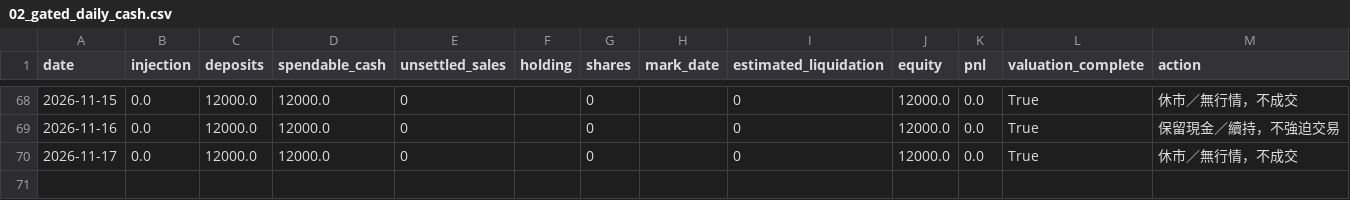
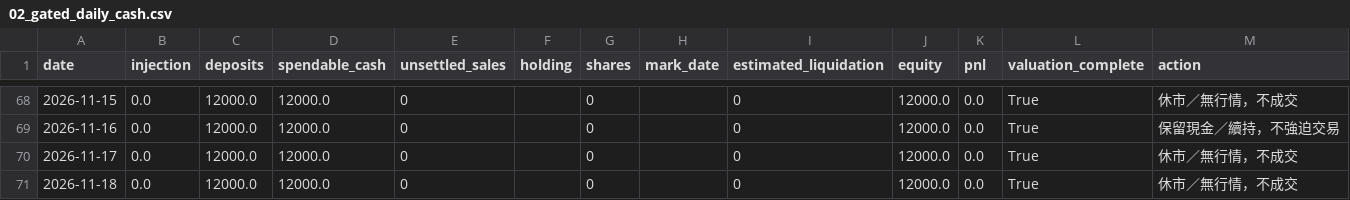
Before and after one commit to flyree140/GPT_stocklab, a CSV file: data/life/02_gated_daily_cash.csv, drawn as a sheet; only a part is shown, gaps mark what is left out; the diff names each change by its address in the sheet, - before the commit and + after, or states it on an @@ line.

```diff
--- a/data/life/02_gated_daily_cash.csv
+++ b/data/life/02_gated_daily_cash.csv
+row 71: 2026-11-18 | 0.0 | 12000.0 | 12000.0 | 0 |  | 0 |  | 0 | 12000.0 | 0.0 | True | 休市／無行情，不成交
```
Also changed, not shown: data/evaluation/03_group_summary.csv, data/evaluation/05_unresolved_latest_signals.csv, 12 other files.
